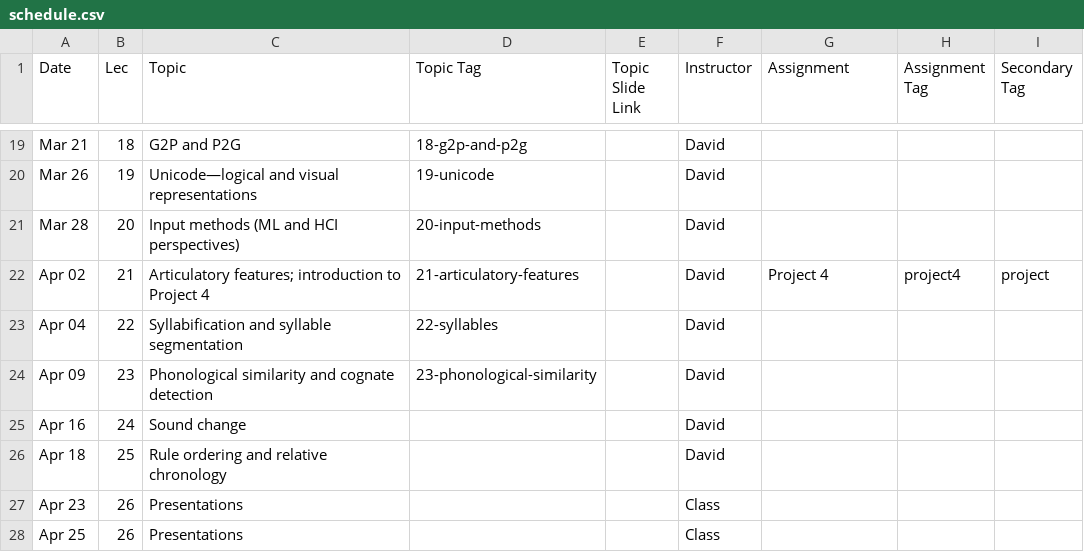
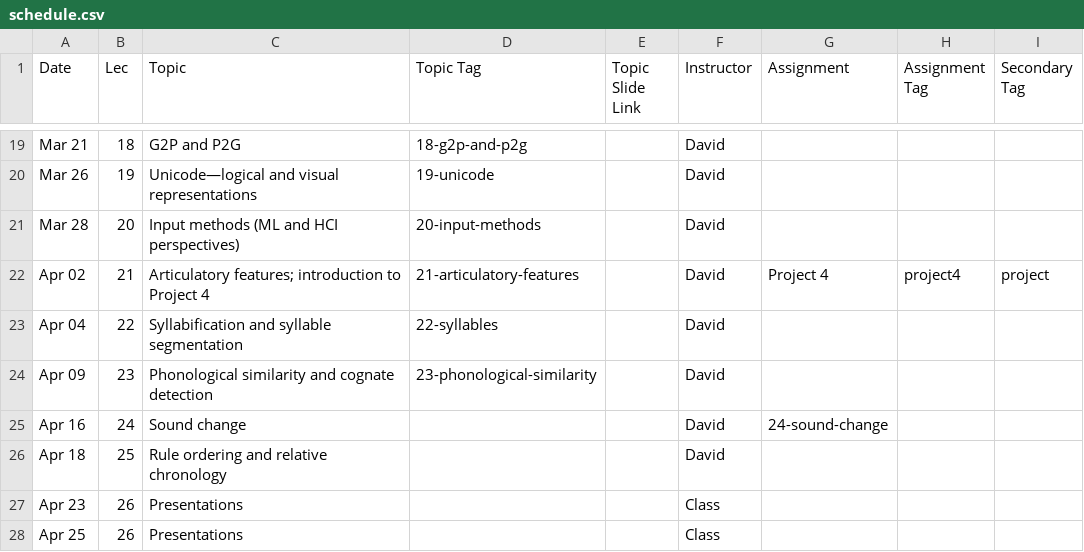
Before and after one commit to dmort27/subwordmodeling.github.io, a CSV file: _data/schedule.csv, drawn as a sheet; only a part is shown, gaps mark what is left out.

```diff
--- a/_data/schedule.csv
+++ b/_data/schedule.csv
@@ -24,3 +24,3 @@ Apr 04,22,Syllabification and syllable segmentation,22-syllables,,David,,,
 Apr 09,23,Phonological similarity and cognate detection,23-phonological-similarity,,David,,,
-Apr 16,24,Sound change,,,David,,,
+Apr 16,24,Sound change,,,David,24-sound-change,,
 Apr 18,25,Rule ordering and relative chronology,,,David,,,
```
Also changed, not shown: 1 other file.
